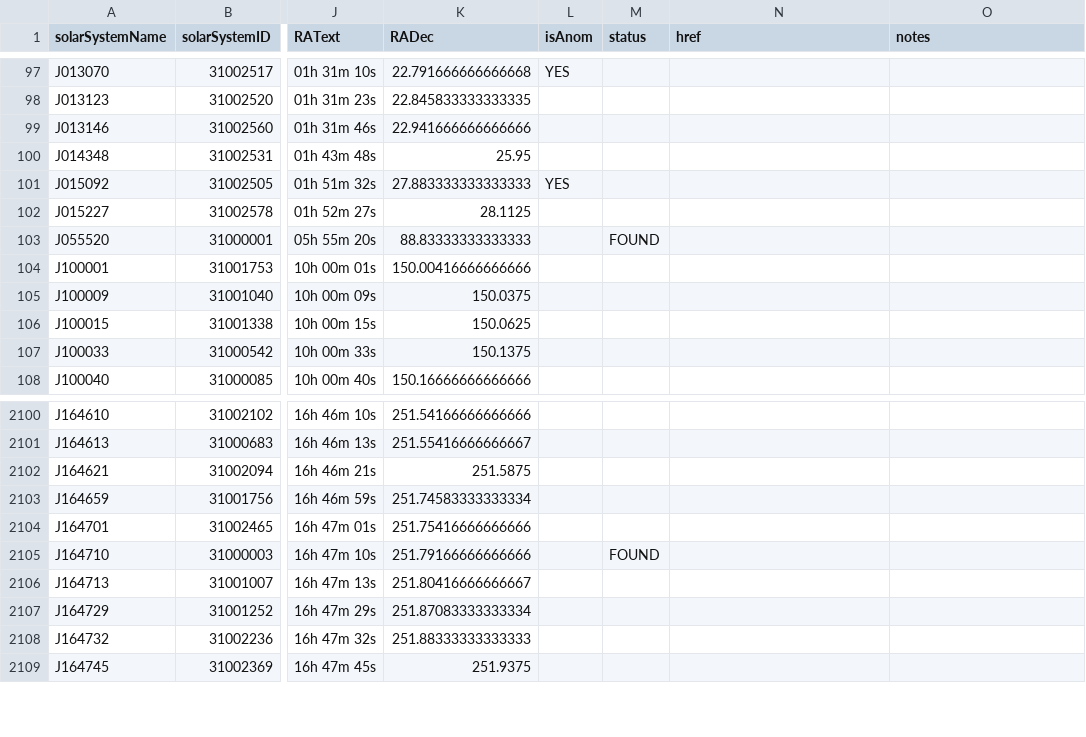
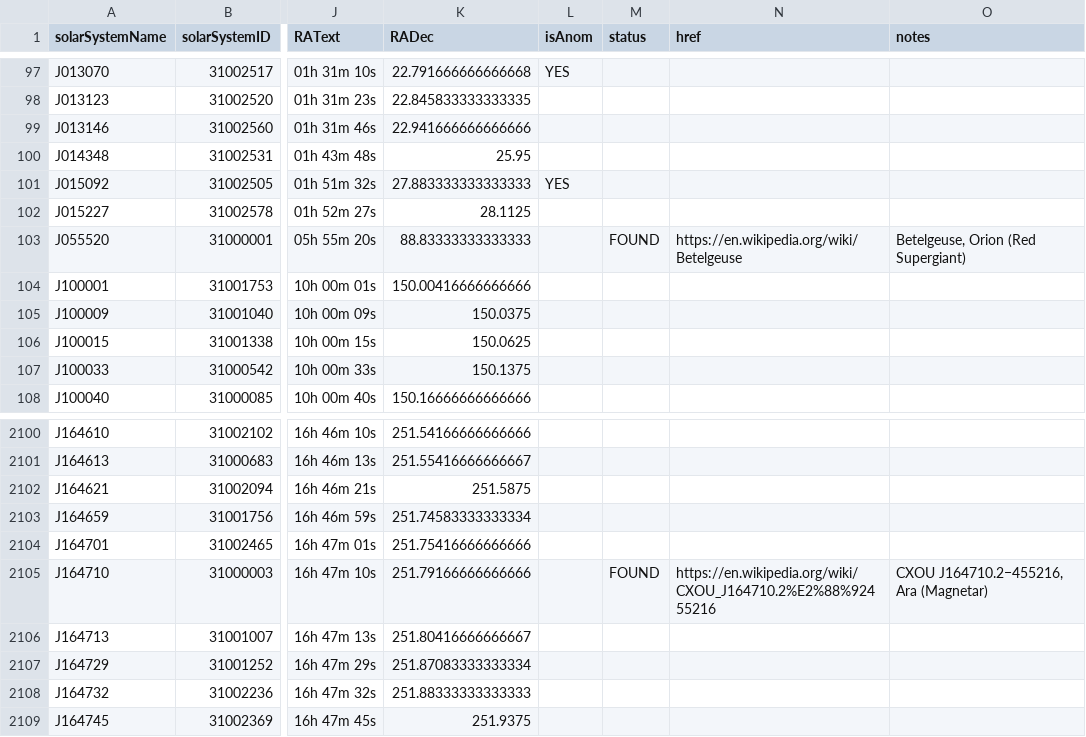
Before and after one commit to AxarTiberius/j-numbers, a CSV file: anoikis.csv, drawn as a sheet; only a part is shown, gaps mark what is left out; the diff names each change by its address in the sheet, - before the commit and + after, or states it on an @@ line.

Commit message:
spreadsheet notes

```diff
--- a/anoikis.csv
+++ b/anoikis.csv
-N103 (href): (empty)
+N103 (href): https://en.wikipedia.org/wiki/Betelgeuse
-O103 (notes): (empty)
+O103 (notes): Betelgeuse, Orion (Red Supergiant)
-N2105 (href): (empty)
+N2105 (href): https://en.wikipedia.org/wiki/CXOU_J164710.2%E2%88%92455216
-O2105 (notes): (empty)
+O2105 (notes): CXOU J164710.2−455216, Ara (Magnetar)
```
Also changed, not shown: 2 other files.
